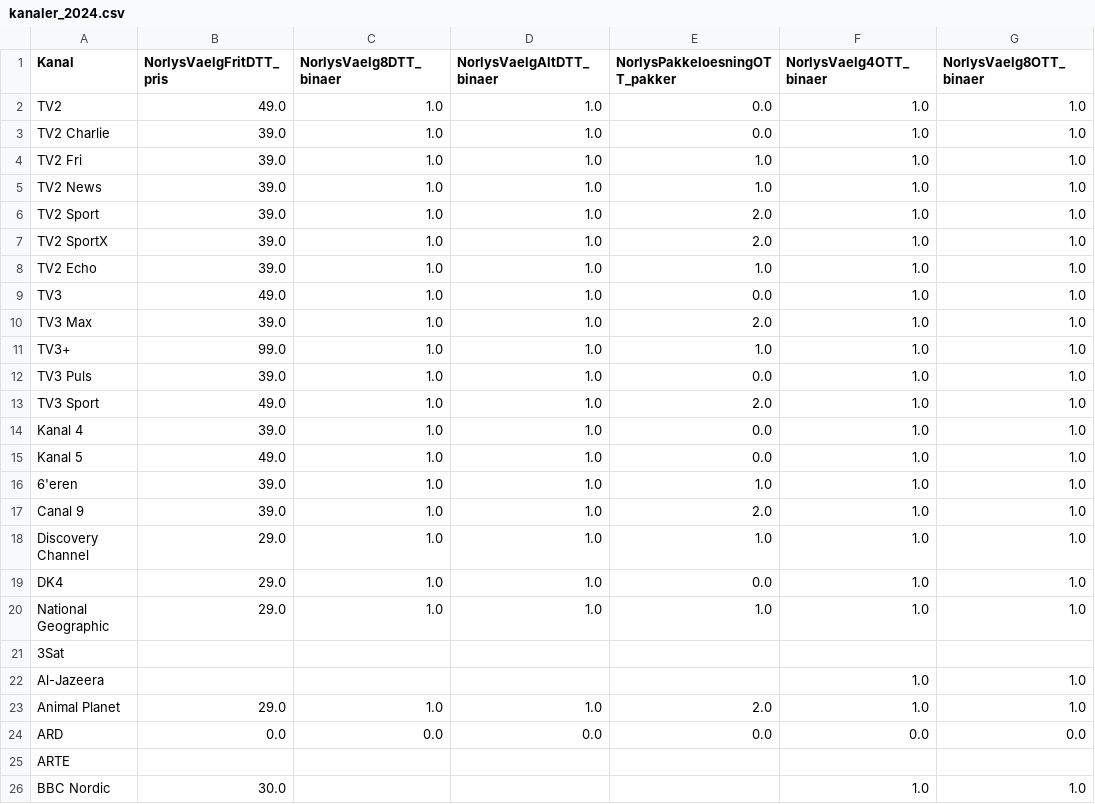
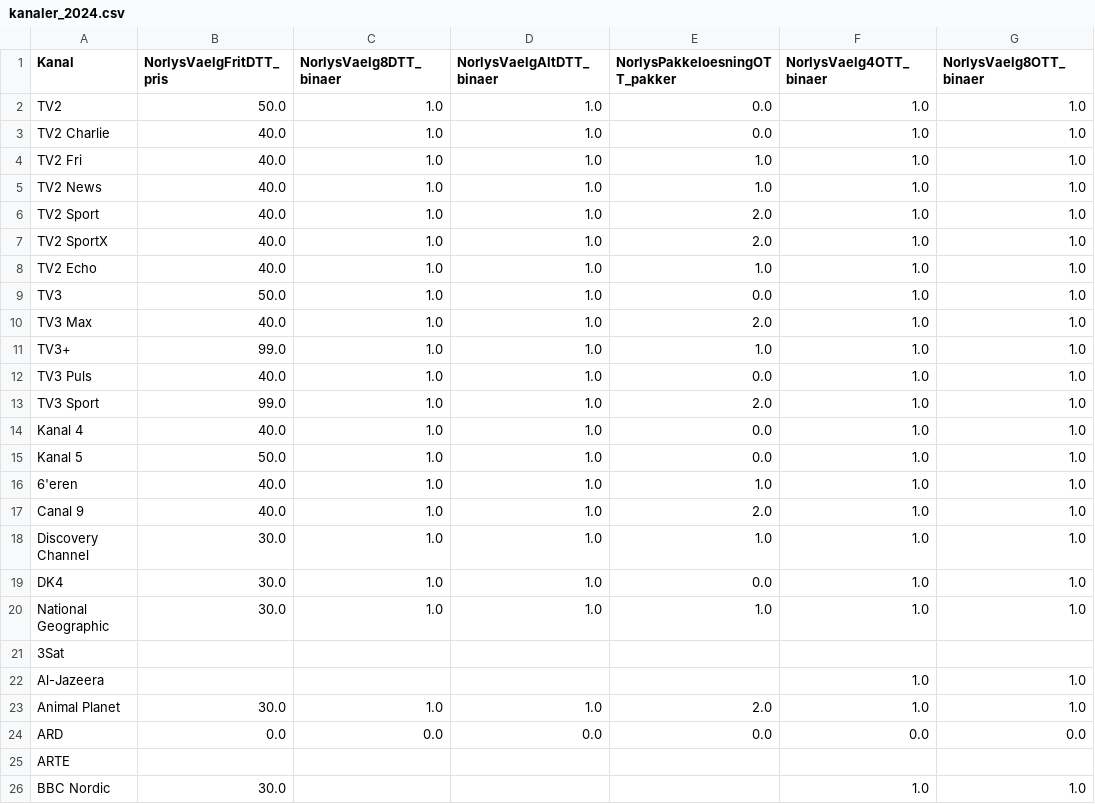
Before and after one commit to CWJNor/kanalcsv, a CSV file: kanaler_2024.csv, drawn as a sheet; only a part is shown; the diff covers the shown part only; the diff names each change by its address in the sheet, - before the commit and + after, or states it on an @@ line.

Commit message:
Update kanaler_2024.csv

```diff
--- a/kanaler_2024.csv
+++ b/kanaler_2024.csv
-B2 (NorlysVaelgFritDTT_pris): 49.0
+B2 (NorlysVaelgFritDTT_pris): 50.0
-B3:B8 (NorlysVaelgFritDTT_pris): 39.0
+B3:B8 (NorlysVaelgFritDTT_pris): 40.0
-B9 (NorlysVaelgFritDTT_pris): 49.0
+B9 (NorlysVaelgFritDTT_pris): 50.0
-B10 (NorlysVaelgFritDTT_pris): 39.0
+B10 (NorlysVaelgFritDTT_pris): 40.0
-B12 (NorlysVaelgFritDTT_pris): 39.0
+B12 (NorlysVaelgFritDTT_pris): 40.0
-B13 (NorlysVaelgFritDTT_pris): 49.0
+B13 (NorlysVaelgFritDTT_pris): 99.0
-B14 (NorlysVaelgFritDTT_pris): 39.0
+B14 (NorlysVaelgFritDTT_pris): 40.0
-B15 (NorlysVaelgFritDTT_pris): 49.0
+B15 (NorlysVaelgFritDTT_pris): 50.0
-B16:B17 (NorlysVaelgFritDTT_pris): 39.0
+B16:B17 (NorlysVaelgFritDTT_pris): 40.0
-B18:B20 (NorlysVaelgFritDTT_pris): 29.0
+B18:B20 (NorlysVaelgFritDTT_pris): 30.0
-B23 (NorlysVaelgFritDTT_pris): 29.0
+B23 (NorlysVaelgFritDTT_pris): 30.0
```
Also changed, not shown: 9 edited cells elsewhere in this file.
